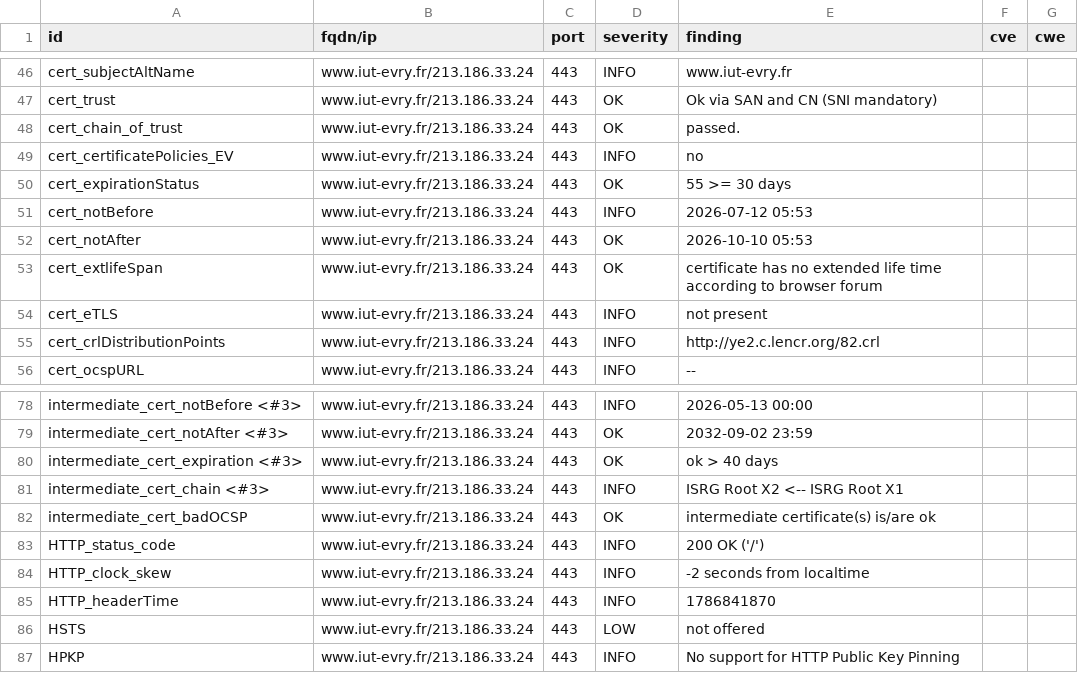
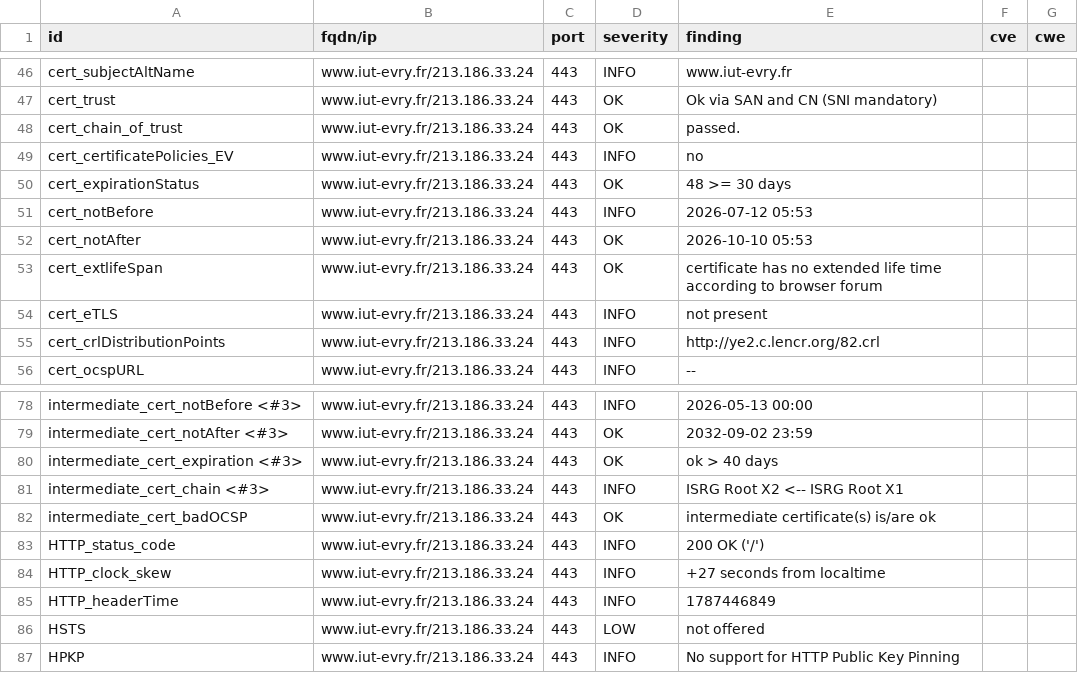
Before and after one commit to atomegr/dashlord, a CSV file: results/aHR0cHM6Ly93d3cuaXV0LWV2cnkuZnIv/testssl.csv, drawn as a sheet; only a part is shown, gaps mark what is left out.

```diff
--- a/results/aHR0cHM6Ly93d3cuaXV0LWV2cnkuZnIv/testssl.csv
+++ b/results/aHR0cHM6Ly93d3cuaXV0LWV2cnkuZnIv/testssl.csv
@@ -49,3 +49,3 @@
 "cert_certificatePolicies_EV","www.iut-evry.fr/213.186.33.24","443","INFO","no","",""
-"cert_expirationStatus","www.iut-evry.fr/213.186.33.24","443","OK","55 >= 30 days","",""
+"cert_expirationStatus","www.iut-evry.fr/213.186.33.24","443","OK","48 >= 30 days","",""
 "cert_notBefore","www.iut-evry.fr/213.186.33.24","443","INFO","2026-07-12 05:53","",""
@@ -83,4 +83,4 @@
 "HTTP_status_code","www.iut-evry.fr/213.186.33.24","443","INFO","200 OK ('/')","",""
-"HTTP_clock_skew","www.iut-evry.fr/213.186.33.24","443","INFO","-2 seconds from localtime","",""
-"HTTP_headerTime","www.iut-evry.fr/213.186.33.24","443","INFO","1786841870","",""
+"HTTP_clock_skew","www.iut-evry.fr/213.186.33.24","443","INFO","+27 seconds from localtime","",""
+"HTTP_headerTime","www.iut-evry.fr/213.186.33.24","443","INFO","1787446849","",""
 "HSTS","www.iut-evry.fr/213.186.33.24","443","LOW","not offered","",""
```
Also changed, not shown: 9 other files.
